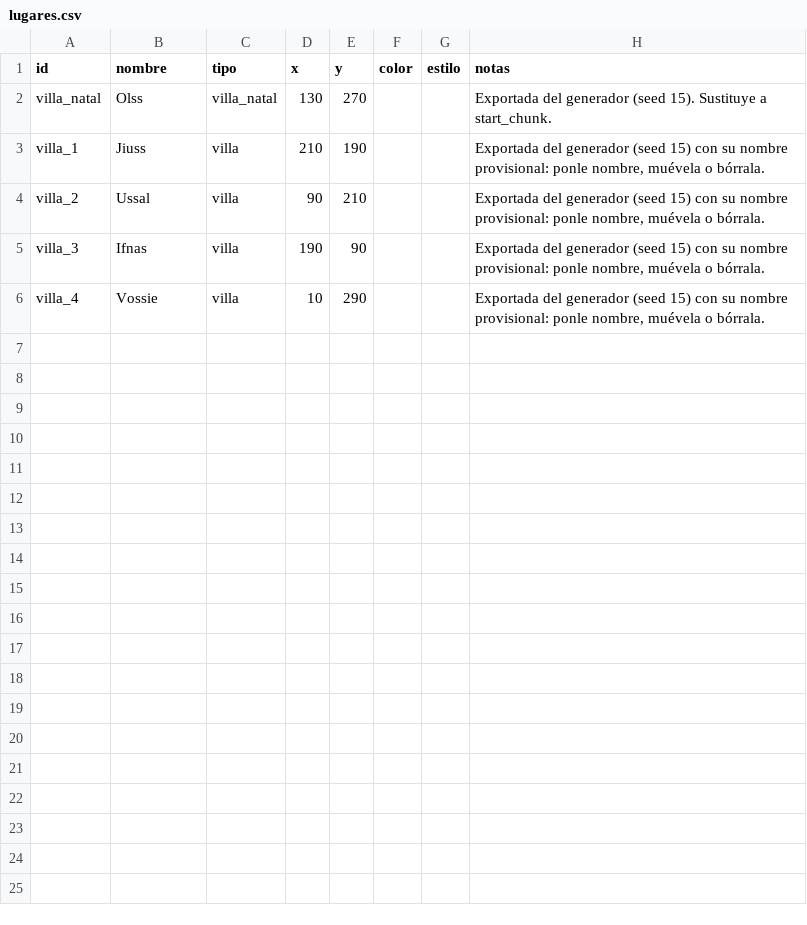
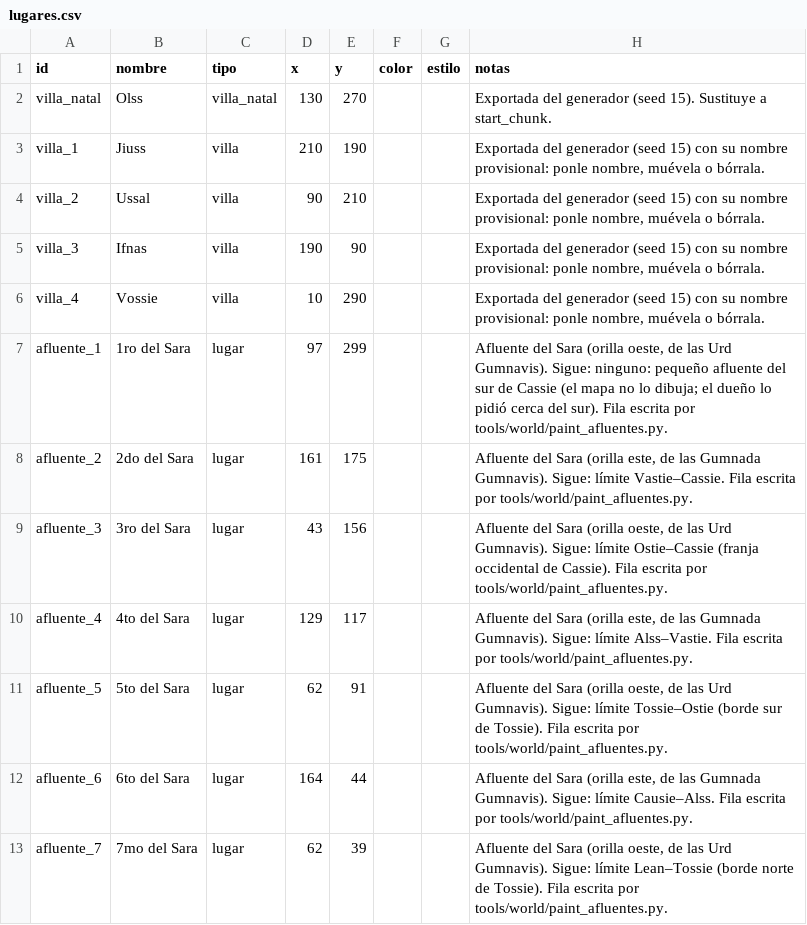
Before and after one commit to rrojasda94/nuevos-bosques, a CSV file: data/world/regions/valle_del_sara/lugares.csv, drawn as a sheet; the diff names each change by its address in the sheet, - before the commit and + after, or states it on an @@ line.

```diff
--- a/data/world/regions/valle_del_sara/lugares.csv
+++ b/data/world/regions/valle_del_sara/lugares.csv
+row 7: afluente_1 | 1ro del Sara | lugar | 97 | 299 |  |  | Afluente del Sara (orilla oeste, de las Urd Gumnavis). Sigue: ninguno: pequeño afluente del sur de Cassie (el mapa no lo dibuja; el dueño lo pidió cerca del sur). Fila escrita por tools/world/paint_afluentes.py.
+row 8: afluente_2 | 2do del Sara | lugar | 161 | 175 |  |  | Afluente del Sara (orilla este, de las Gumnada Gumnavis). Sigue: límite Vastie–Cassie. Fila escrita por tools/world/paint_afluentes.py.
+row 9: afluente_3 | 3ro del Sara | lugar | 43 | 156 |  |  | Afluente del Sara (orilla oeste, de las Urd Gumnavis). Sigue: límite Ostie–Cassie (franja occidental de Cassie). Fila escrita por tools/world/paint_afluentes.py.
+row 10: afluente_4 | 4to del Sara | lugar | 129 | 117 |  |  | Afluente del Sara (orilla este, de las Gumnada Gumnavis). Sigue: límite Alss–Vastie. Fila escrita por tools/world/paint_afluentes.py.
+row 11: afluente_5 | 5to del Sara | lugar | 62 | 91 |  |  | Afluente del Sara (orilla oeste, de las Urd Gumnavis). Sigue: límite Tossie–Ostie (borde sur de Tossie). Fila escrita por tools/world/paint_afluentes.py.
+row 12: afluente_6 | 6to del Sara | lugar | 164 | 44 |  |  | Afluente del Sara (orilla este, de las Gumnada Gumnavis). Sigue: límite Causie–Alss. Fila escrita por tools/world/paint_afluentes.py.
+row 13: afluente_7 | 7mo del Sara | lugar | 62 | 39 |  |  | Afluente del Sara (orilla oeste, de las Urd Gumnavis). Sigue: límite Lean–Tossie (borde norte de Tossie). Fila escrita por tools/world/paint_afluentes.py.
```
Also changed, not shown: 11 other files.
